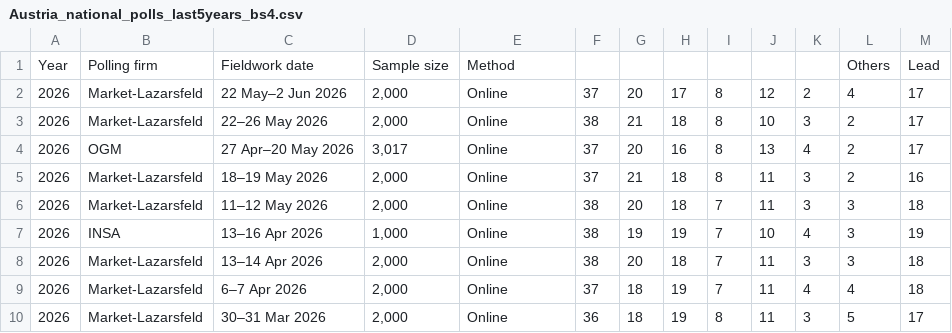
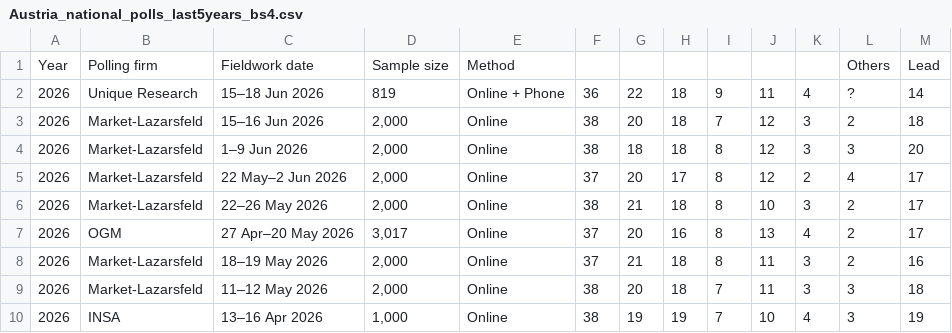
Before and after one commit to Andrevitali/PollsProject, a CSV file: Austria_national_polls_last5years_bs4.csv, drawn as a sheet; only a part is shown; the shorter side is filled out with more unchanged rows; the diff names each change by its address in the sheet, - before the commit and + after, or states it on an @@ line.

```diff
--- a/Austria_national_polls_last5years_bs4.csv
+++ b/Austria_national_polls_last5years_bs4.csv
+row 2: 2026 | Unique Research | 15–18 Jun 2026 | 819 | Online + Phone | 36 | 22 | 18 | 9 | 11 | 4 | ? | 14
+row 3: 2026 | Market-Lazarsfeld | 15–16 Jun 2026 | 2,000 | Online | 38 | 20 | 18 | 7 | 12 | 3 | 2 | 18
+row 4: 2026 | Market-Lazarsfeld | 1–9 Jun 2026 | 2,000 | Online | 38 | 18 | 18 | 8 | 12 | 3 | 3 | 20
```
Also changed, not shown: Austria_polls_clean.csv, UK_national_polls_last5years_bs4.csv, 2 other files.
